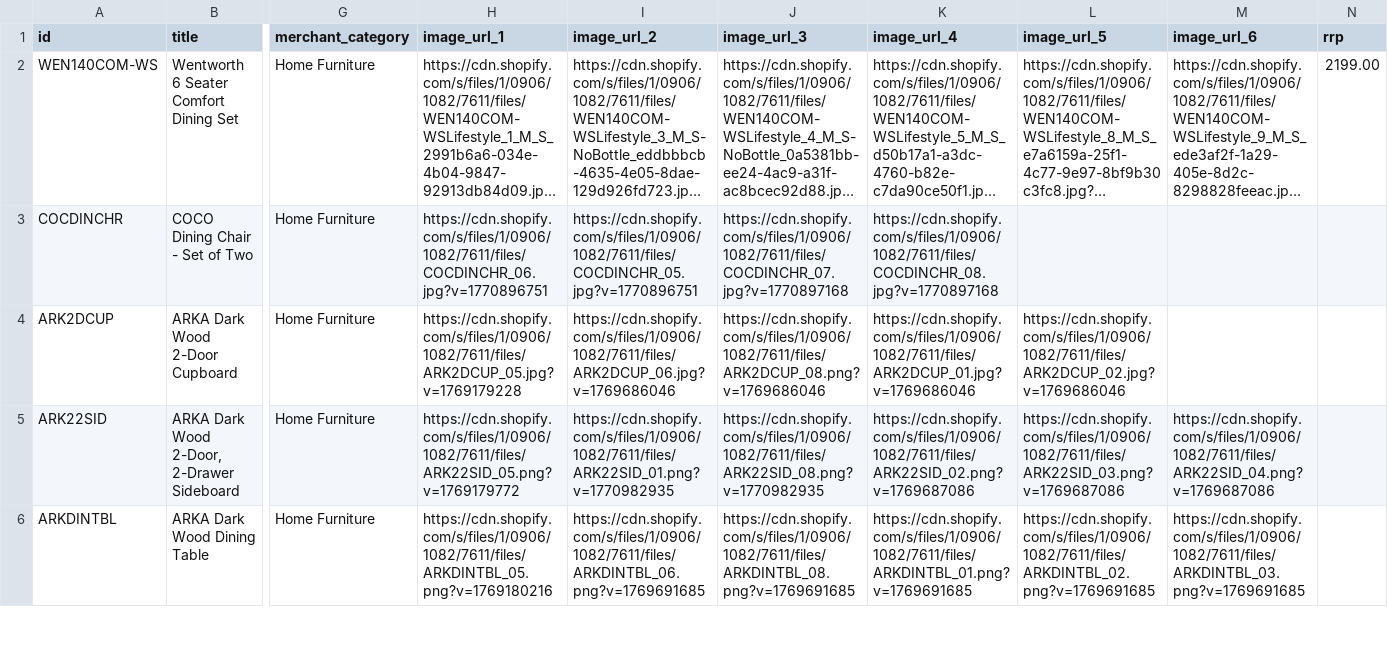
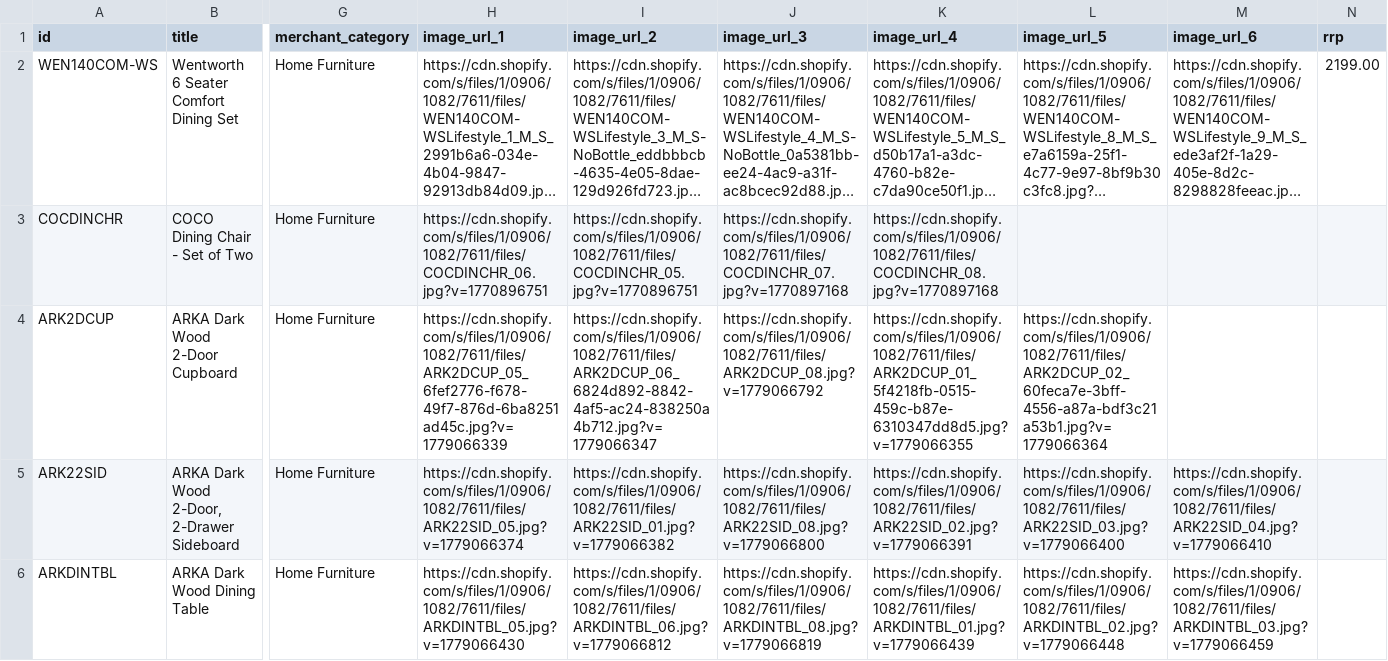
Before and after one commit to Royalcraft1990/Royalcraftproductfeed, a CSV file: ufurnish_feed.csv, drawn as a sheet; only a part is shown, gaps mark what is left out; long unchanged cells end in …; the diff covers the shown part only; the diff names each change by its address in the sheet, - before the commit and + after, or states it on an @@ line.

```diff
--- a/ufurnish_feed.csv
+++ b/ufurnish_feed.csv
-H4 (image_url_1): https://cdn.shopify.com/s/files/1/0906/1082/7611/files/ARK2DCUP_05.jpg?v=1769179228
+H4 (image_url_1): https://cdn.shopify.com/s/files/1/0906/1082/7611/files/ARK2DCUP_05_6fef2776-f678-49f7-876d-6ba8251ad45c.jpg?v=1779066339
-I4 (image_url_2): https://cdn.shopify.com/s/files/1/0906/1082/7611/files/ARK2DCUP_06.jpg?v=1769686046
+I4 (image_url_2): https://cdn.shopify.com/s/files/1/0906/1082/7611/files/ARK2DCUP_06_6824d892-8842-4af5-ac24-838250a4b712.jpg?v=1779066347
-J4 (image_url_3): https://cdn.shopify.com/s/files/1/0906/1082/7611/files/ARK2DCUP_08.png?v=1769686046
+J4 (image_url_3): https://cdn.shopify.com/s/files/1/0906/1082/7611/files/ARK2DCUP_08.jpg?v=1779066792
-K4 (image_url_4): https://cdn.shopify.com/s/files/1/0906/1082/7611/files/ARK2DCUP_01.jpg?v=1769686046
+K4 (image_url_4): https://cdn.shopify.com/s/files/1/0906/1082/7611/files/ARK2DCUP_01_5f4218fb-0515-459c-b87e-6310347dd8d5.jpg?v=1779066355
-L4 (image_url_5): https://cdn.shopify.com/s/files/1/0906/1082/7611/files/ARK2DCUP_02.jpg?v=1769686046
+L4 (image_url_5): https://cdn.shopify.com/s/files/1/0906/1082/7611/files/ARK2DCUP_02_60feca7e-3bff-4556-a87a-bdf3c21a53b1.jpg?v=1779066364
-H5 (image_url_1): https://cdn.shopify.com/s/files/1/0906/1082/7611/files/ARK22SID_05.png?v=1769179772
+H5 (image_url_1): https://cdn.shopify.com/s/files/1/0906/1082/7611/files/ARK22SID_05.jpg?v=1779066374
-I5 (image_url_2): https://cdn.shopify.com/s/files/1/0906/1082/7611/files/ARK22SID_01.png?v=1770982935
+I5 (image_url_2): https://cdn.shopify.com/s/files/1/0906/1082/7611/files/ARK22SID_01.jpg?v=1779066382
-J5 (image_url_3): https://cdn.shopify.com/s/files/1/0906/1082/7611/files/ARK22SID_08.png?v=1770982935
+J5 (image_url_3): https://cdn.shopify.com/s/files/1/0906/1082/7611/files/ARK22SID_08.jpg?v=1779066800
-K5 (image_url_4): https://cdn.shopify.com/s/files/1/0906/1082/7611/files/ARK22SID_02.png?v=1769687086
+K5 (image_url_4): https://cdn.shopify.com/s/files/1/0906/1082/7611/files/ARK22SID_02.jpg?v=1779066391
-L5 (image_url_5): https://cdn.shopify.com/s/files/1/0906/1082/7611/files/ARK22SID_03.png?v=1769687086
+L5 (image_url_5): https://cdn.shopify.com/s/files/1/0906/1082/7611/files/ARK22SID_03.jpg?v=1779066400
-M5 (image_url_6): https://cdn.shopify.com/s/files/1/0906/1082/7611/files/ARK22SID_04.png?v=1769687086
+M5 (image_url_6): https://cdn.shopify.com/s/files/1/0906/1082/7611/files/ARK22SID_04.jpg?v=1779066410
-H6 (image_url_1): https://cdn.shopify.com/s/files/1/0906/1082/7611/files/ARKDINTBL_05.png?v=1769180216
+H6 (image_url_1): https://cdn.shopify.com/s/files/1/0906/1082/7611/files/ARKDINTBL_05.jpg?v=1779066430
-I6 (image_url_2): https://cdn.shopify.com/s/files/1/0906/1082/7611/files/ARKDINTBL_06.png?v=1769691685
+I6 (image_url_2): https://cdn.shopify.com/s/files/1/0906/1082/7611/files/ARKDINTBL_06.jpg?v=1779066812
-J6 (image_url_3): https://cdn.shopify.com/s/files/1/0906/1082/7611/files/ARKDINTBL_08.png?v=1769691685
+J6 (image_url_3): https://cdn.shopify.com/s/files/1/0906/1082/7611/files/ARKDINTBL_08.jpg?v=1779066819
-K6 (image_url_4): https://cdn.shopify.com/s/files/1/0906/1082/7611/files/ARKDINTBL_01.png?v=1769691685
+K6 (image_url_4): https://cdn.shopify.com/s/files/1/0906/1082/7611/files/ARKDINTBL_01.jpg?v=1779066439
-L6 (image_url_5): https://cdn.shopify.com/s/files/1/0906/1082/7611/files/ARKDINTBL_02.png?v=1769691685
+L6 (image_url_5): https://cdn.shopify.com/s/files/1/0906/1082/7611/files/ARKDINTBL_02.jpg?v=1779066448
-M6 (image_url_6): https://cdn.shopify.com/s/files/1/0906/1082/7611/files/ARKDINTBL_03.png?v=1769691685
+M6 (image_url_6): https://cdn.shopify.com/s/files/1/0906/1082/7611/files/ARKDINTBL_03.jpg?v=1779066459
```
Also changed, not shown: 55 edited cells elsewhere in this file.
